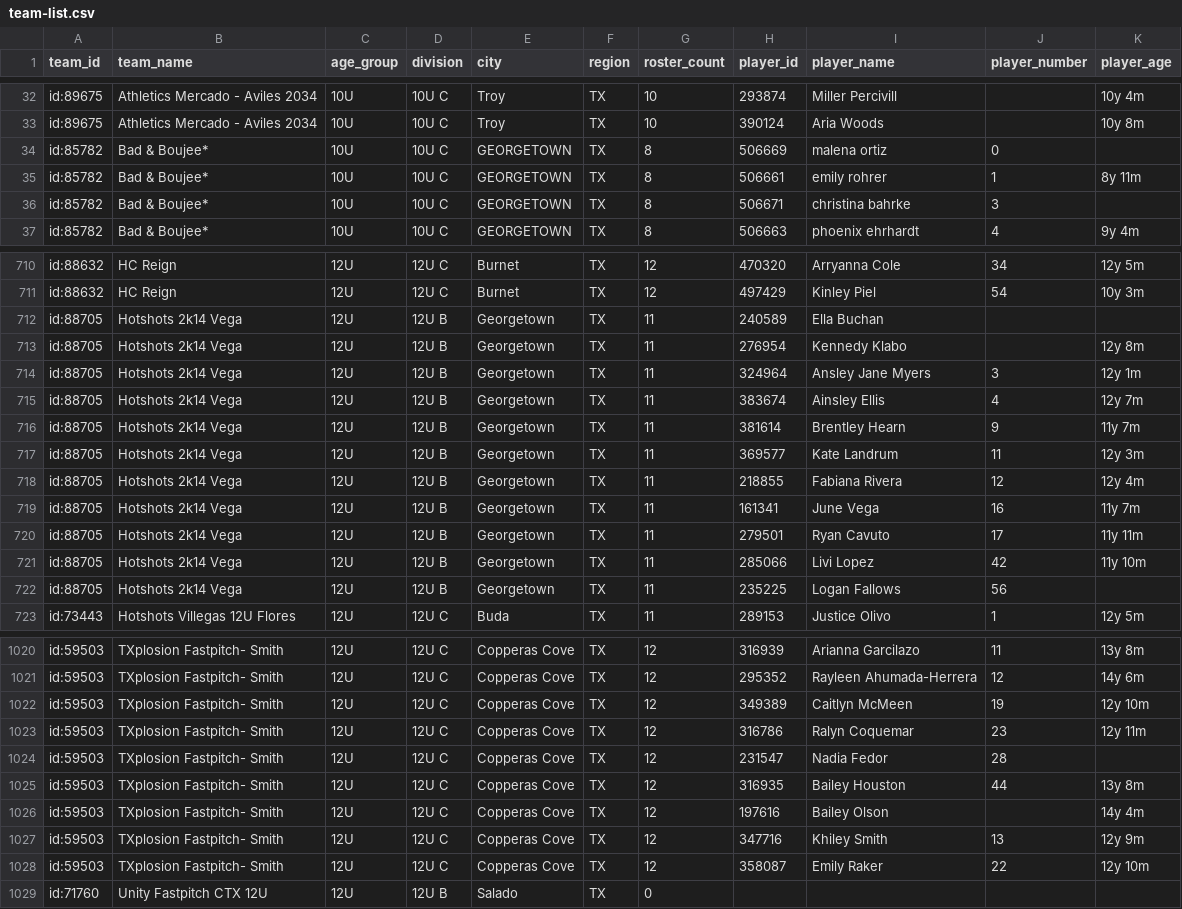
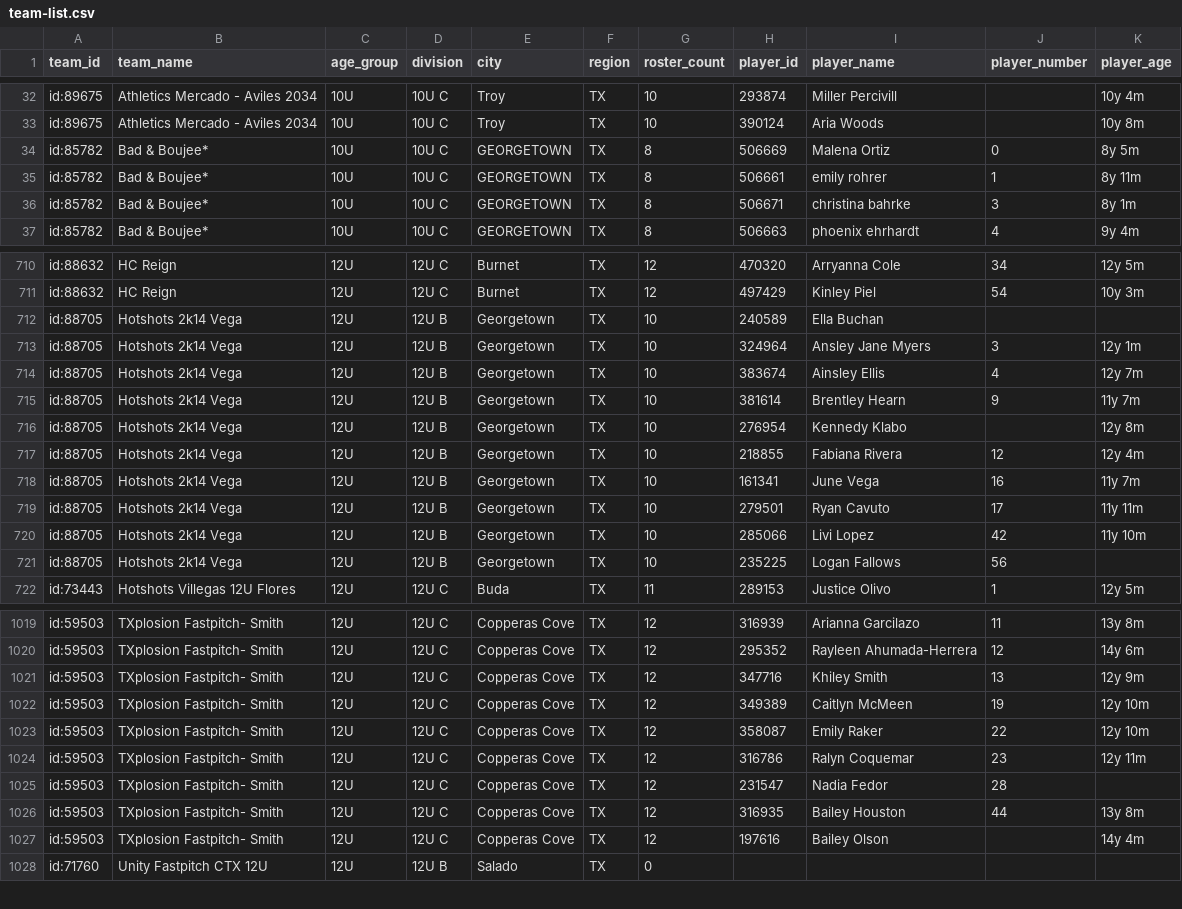
Before and after one commit to jeremiah9980/ncs-monitor, a CSV file: reports/team-list.csv, drawn as a sheet; only a part is shown, gaps mark what is left out; the diff covers the shown part only.

```diff
--- a/reports/team-list.csv
+++ b/reports/team-list.csv
@@ -33,5 +33,5 @@ id:89675,Athletics Mercado - Aviles 2034,10U,10U C,Troy,TX,10,293874,Miller Perc
 id:89675,Athletics Mercado - Aviles 2034,10U,10U C,Troy,TX,10,390124,Aria Woods,,10y 8m
-id:85782,Bad & Boujee*,10U,10U C,GEORGETOWN,TX,8,506669,malena ortiz,0,
+id:85782,Bad & Boujee*,10U,10U C,GEORGETOWN,TX,8,506669,Malena Ortiz,0,8y 5m
 id:85782,Bad & Boujee*,10U,10U C,GEORGETOWN,TX,8,506661,emily rohrer,1,8y 11m
-id:85782,Bad & Boujee*,10U,10U C,GEORGETOWN,TX,8,506671,christina bahrke,3,
+id:85782,Bad & Boujee*,10U,10U C,GEORGETOWN,TX,8,506671,christina bahrke,3,8y 1m
 id:85782,Bad & Boujee*,10U,10U C,GEORGETOWN,TX,8,506663,phoenix ehrhardt,4,9y 4m
@@ -711,13 +711,12 @@ id:88632,HC Reign,12U,12U C,Burnet,TX,12,470320,Arryanna Cole,34,12y 5m
 id:88632,HC Reign,12U,12U C,Burnet,TX,12,497429,Kinley Piel,54,10y 3m
-id:88705,Hotshots 2k14 Vega,12U,12U B,Georgetown,TX,11,240589,Ella Buchan,,
-id:88705,Hotshots 2k14 Vega,12U,12U B,Georgetown,TX,11,276954,Kennedy Klabo,,12y 8m
-id:88705,Hotshots 2k14 Vega,12U,12U B,Georgetown,TX,11,324964,Ansley Jane Myers,3,12y 1m
-id:88705,Hotshots 2k14 Vega,12U,12U B,Georgetown,TX,11,383674,Ainsley Ellis,4,12y 7m
-id:88705,Hotshots 2k14 Vega,12U,12U B,Georgetown,TX,11,381614,Brentley Hearn,9,11y 7m
-id:88705,Hotshots 2k14 Vega,12U,12U B,Georgetown,TX,11,369577,Kate Landrum,11,12y 3m
-id:88705,Hotshots 2k14 Vega,12U,12U B,Georgetown,TX,11,218855,Fabiana Rivera,12,12y 4m
-id:88705,Hotshots 2k14 Vega,12U,12U B,Georgetown,TX,11,161341,June Vega,16,11y 7m
-id:88705,Hotshots 2k14 Vega,12U,12U B,Georgetown,TX,11,279501,Ryan Cavuto,17,11y 11m
-id:88705,Hotshots 2k14 Vega,12U,12U B,Georgetown,TX,11,285066,Livi Lopez,42,11y 10m
-id:88705,Hotshots 2k14 Vega,12U,12U B,Georgetown,TX,11,235225,Logan Fallows,56,
+id:88705,Hotshots 2k14 Vega,12U,12U B,Georgetown,TX,10,240589,Ella Buchan,,
+id:88705,Hotshots 2k14 Vega,12U,12U B,Georgetown,TX,10,324964,Ansley Jane Myers,3,12y 1m
+id:88705,Hotshots 2k14 Vega,12U,12U B,Georgetown,TX,10,383674,Ainsley Ellis,4,12y 7m
+id:88705,Hotshots 2k14 Vega,12U,12U B,Georgetown,TX,10,381614,Brentley Hearn,9,11y 7m
+id:88705,Hotshots 2k14 Vega,12U,12U B,Georgetown,TX,10,276954,Kennedy Klabo,,12y 8m
+id:88705,Hotshots 2k14 Vega,12U,12U B,Georgetown,TX,10,218855,Fabiana Rivera,12,12y 4m
+id:88705,Hotshots 2k14 Vega,12U,12U B,Georgetown,TX,10,161341,June Vega,16,11y 7m
+id:88705,Hotshots 2k14 Vega,12U,12U B,Georgetown,TX,10,279501,Ryan Cavuto,17,11y 11m
+id:88705,Hotshots 2k14 Vega,12U,12U B,Georgetown,TX,10,285066,Livi Lopez,42,11y 10m
+id:88705,Hotshots 2k14 Vega,12U,12U B,Georgetown,TX,10,235225,Logan Fallows,56,
 id:73443,Hotshots Villegas 12U Flores,12U,12U C,Buda,TX,11,289153,Justice Olivo,1,12y 5m
@@ -1021,3 +1020,5 @@ id:59503,TXplosion Fastpitch- Smith,12U,12U C,Copperas Cove,TX,12,316939,Arianna
 id:59503,TXplosion Fastpitch- Smith,12U,12U C,Copperas Cove,TX,12,295352,Rayleen Ahumada-Herrera,12,14y 6m
+id:59503,TXplosion Fastpitch- Smith,12U,12U C,Copperas Cove,TX,12,347716,Khiley Smith,13,12y 9m
 id:59503,TXplosion Fastpitch- Smith,12U,12U C,Copperas Cove,TX,12,349389,Caitlyn McMeen,19,12y 10m
+id:59503,TXplosion Fastpitch- Smith,12U,12U C,Copperas Cove,TX,12,358087,Emily Raker,22,12y 10m
 id:59503,TXplosion Fastpitch- Smith,12U,12U C,Copperas Cove,TX,12,316786,Ralyn Coquemar,23,12y 11m
@@ -1026,4 +1027,2 @@ id:59503,TXplosion Fastpitch- Smith,12U,12U C,Copperas Cove,TX,12,316935,Bailey
 id:59503,TXplosion Fastpitch- Smith,12U,12U C,Copperas Cove,TX,12,197616,Bailey Olson,,14y 4m
-id:59503,TXplosion Fastpitch- Smith,12U,12U C,Copperas Cove,TX,12,347716,Khiley Smith,13,12y 9m
-id:59503,TXplosion Fastpitch- Smith,12U,12U C,Copperas Cove,TX,12,358087,Emily Raker,22,12y 10m
 id:71760,Unity Fastpitch CTX 12U,12U,12U B,Salado,TX,0,,,,
```
Also changed, not shown: 14 moved rows elsewhere in this file, reports/changelog.csv, 4 other files.
